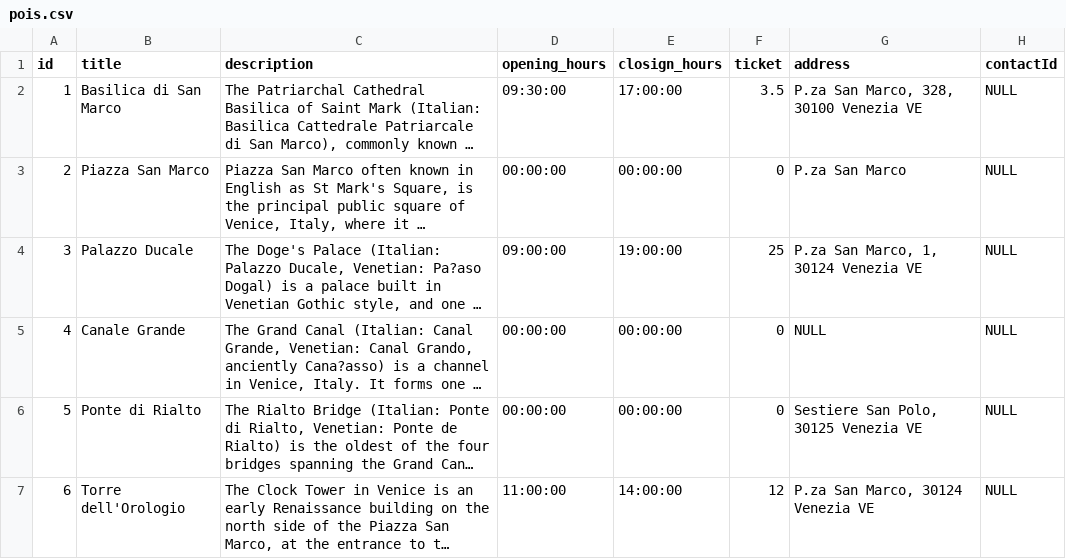
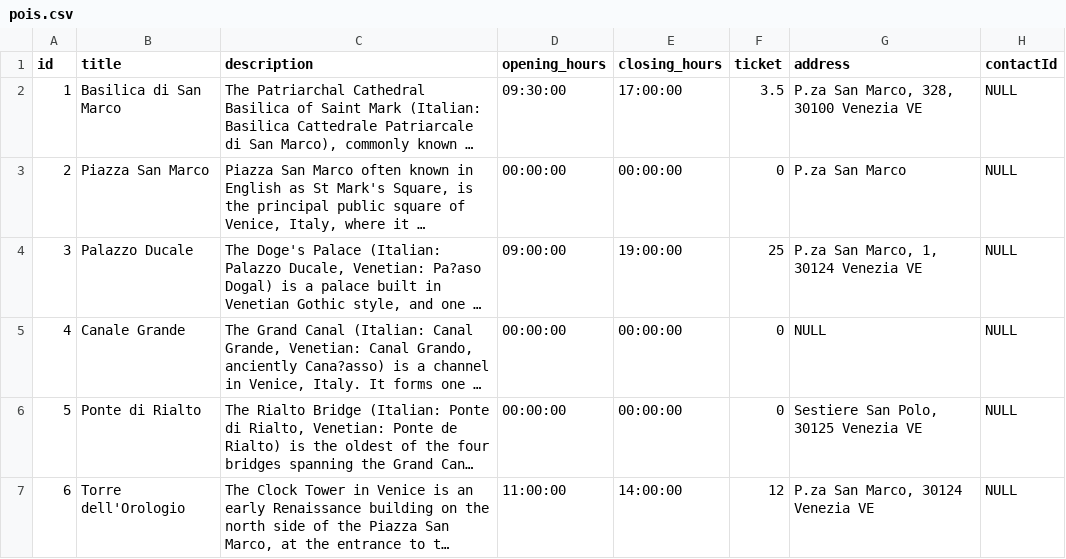
Before and after one commit to andreacerasani/HYP-project, a CSV file: src/assets/csv/pois.csv, drawn as a sheet; only a part is shown; long unchanged cells end in …; the diff names each change by its address in the sheet, - before the commit and + after, or states it on an @@ line.

Commit message:
add page of single poi and related api, fixed typos in csv

```diff
--- a/src/assets/csv/pois.csv
+++ b/src/assets/csv/pois.csv
-E1: closign_hours
+E1: closing_hours
```
Also changed, not shown: src/assets/csv/service_points.csv, 2 other files.
